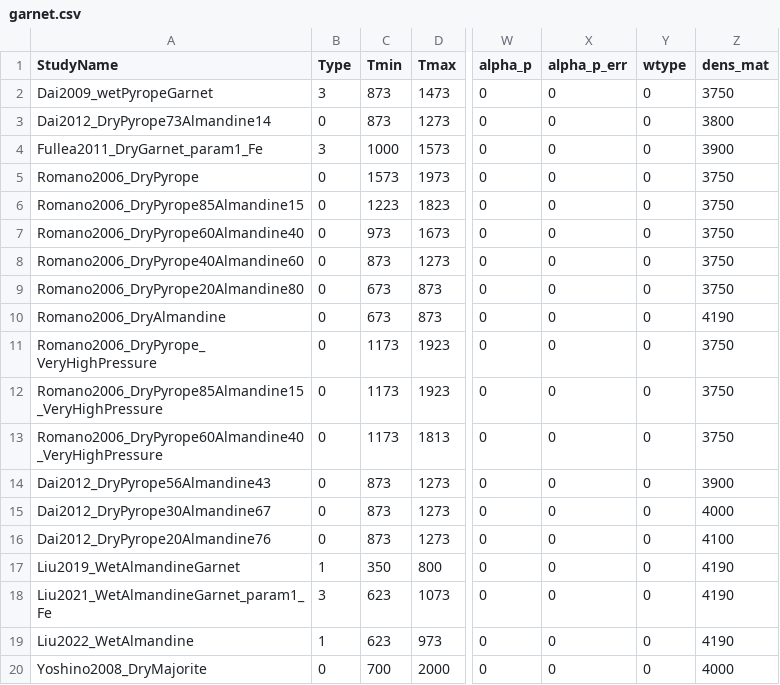
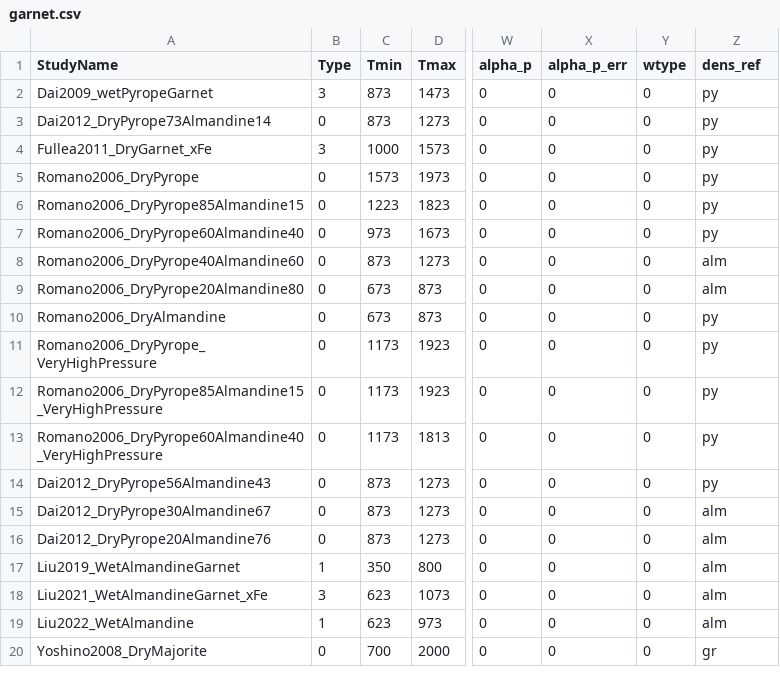
Before and after one commit to sinanozaydin/pide, a CSV file: pide/pide_src/cond_models/minerals/garnet.csv, drawn as a sheet; only a part is shown, gaps mark what is left out; the diff names each change by its address in the sheet, - before the commit and + after, or states it on an @@ line.

```diff
--- a/pide/pide_src/cond_models/minerals/garnet.csv
+++ b/pide/pide_src/cond_models/minerals/garnet.csv
-Z1: dens_mat
+Z1: dens_ref
-Z2 (dens_ref): 3750
+Z2 (dens_ref): py
-Z3 (dens_ref): 3800
+Z3 (dens_ref): py
-A4 (StudyName): Fullea2011_DryGarnet_param1_Fe
+A4 (StudyName): Fullea2011_DryGarnet_xFe
-Z4 (dens_ref): 3900
+Z4 (dens_ref): py
-Z5:Z7 (dens_ref): 3750
+Z5:Z7 (dens_ref): py
-Z8:Z9 (dens_ref): 3750
+Z8:Z9 (dens_ref): alm
-Z10 (dens_ref): 4190
+Z10 (dens_ref): py
-Z11:Z13 (dens_ref): 3750
+Z11:Z13 (dens_ref): py
-Z14 (dens_ref): 3900
+Z14 (dens_ref): py
-Z15 (dens_ref): 4000
+Z15 (dens_ref): alm
-Z16 (dens_ref): 4100
+Z16 (dens_ref): alm
-Z17:Z19 (dens_ref): 4190
+Z17:Z19 (dens_ref): alm
-A18 (StudyName): Liu2021_WetAlmandineGarnet_param1_Fe
+A18 (StudyName): Liu2021_WetAlmandineGarnet_xFe
-Z20 (dens_ref): 4000
+Z20 (dens_ref): gr
```
Also changed, not shown: pide/pide_src/cond_models/minerals/cpx.csv, pide/pide_src/cond_models/minerals/ol.csv, 15 other files.
